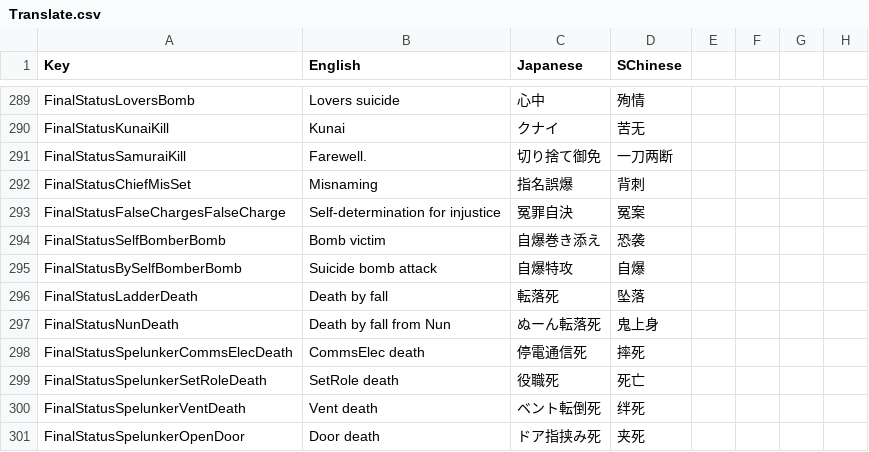
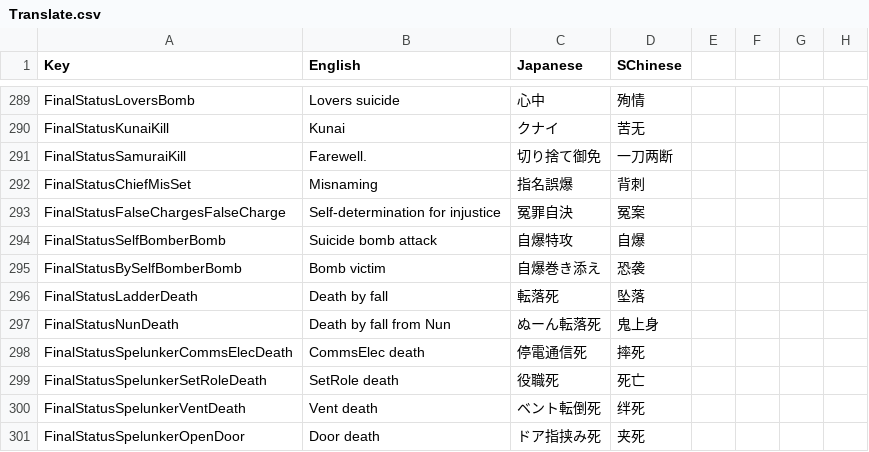
Before and after one commit to SuperNewRoles/SuperNewRoles, a CSV file: SuperNewRoles/Resources/Translate.csv, drawn as a sheet; only a part is shown, gaps mark what is left out.

Commit message:
自爆魔と犠牲者の翻訳が逆だった問題を修正

```diff
--- a/SuperNewRoles/Resources/Translate.csv
+++ b/SuperNewRoles/Resources/Translate.csv
@@ -295,4 +295,4 @@ FinalStatusChiefMisSet,Misnaming,指名誤爆,背刺
 FinalStatusFalseChargesFalseCharge,Self-determination for injustice,冤罪自決,冤案
-FinalStatusSelfBomberBomb,Bomb victim,自爆巻き添え,恐袭
-FinalStatusBySelfBomberBomb,Suicide bomb attack,自爆特攻,自爆
+FinalStatusSelfBomberBomb,Suicide bomb attack,自爆特攻,自爆
+FinalStatusBySelfBomberBomb,Bomb victim,自爆巻き添え,恐袭
 FinalStatusLadderDeath,Death by fall,転落死,坠落
```
